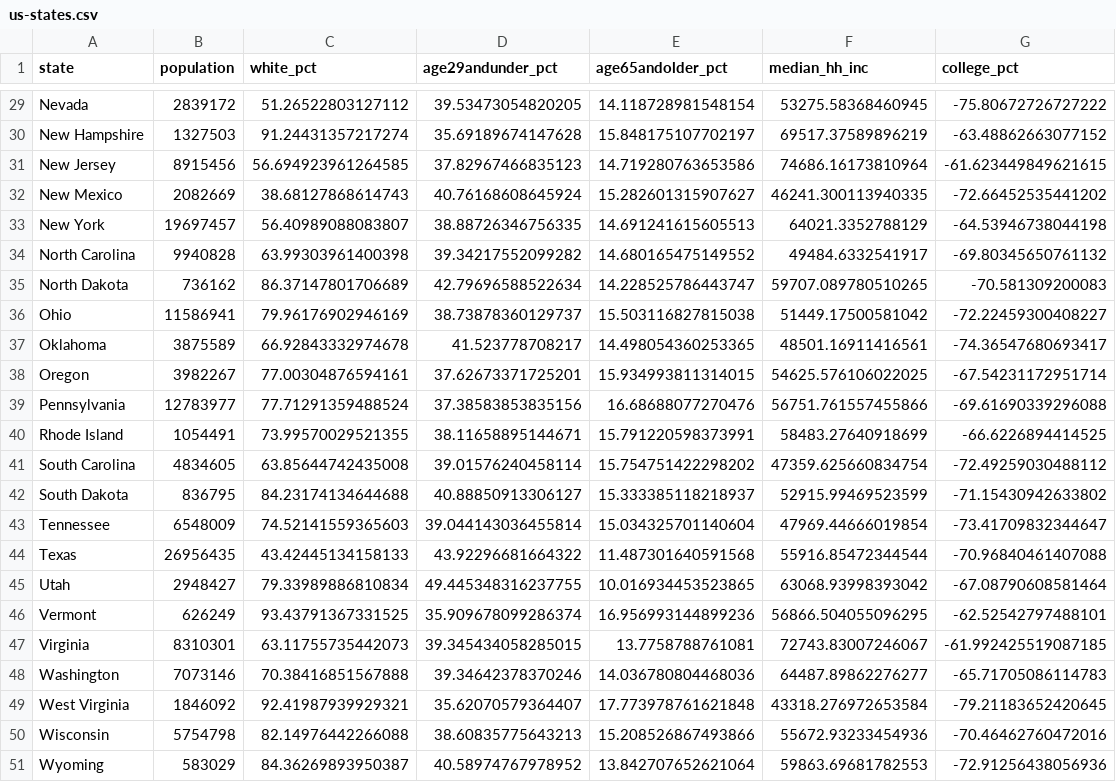
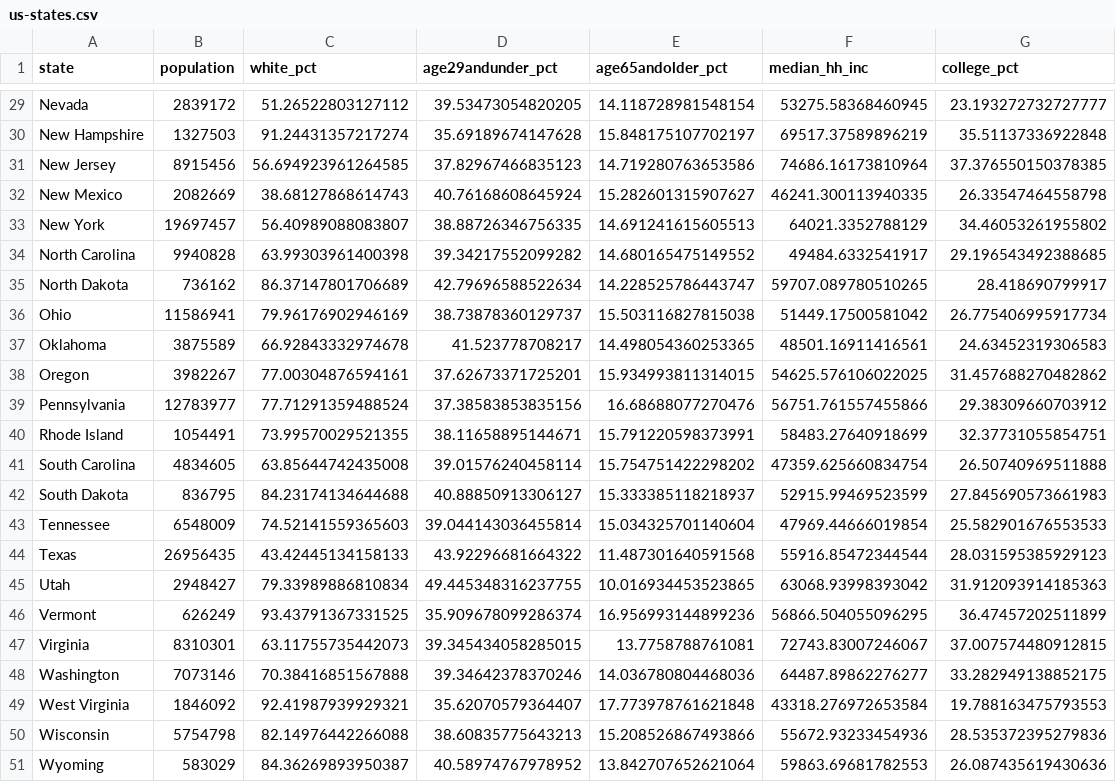
Before and after one commit to vanatteveldt/r4css, a CSV file: data/us-states.csv, drawn as a sheet; only a part is shown, gaps mark what is left out; the diff covers the shown part only; the diff names each change by its address in the sheet, - before the commit and + after, or states it on an @@ line.

```diff
--- a/data/us-states.csv
+++ b/data/us-states.csv
-G29 (college_pct): -75.80672726727222
+G29 (college_pct): 23.193272732727777
-G30 (college_pct): -63.48862663077152
+G30 (college_pct): 35.51137336922848
-G31 (college_pct): -61.623449849621615
+G31 (college_pct): 37.376550150378385
-G32 (college_pct): -72.66452535441202
+G32 (college_pct): 26.33547464558798
-G33 (college_pct): -64.53946738044198
+G33 (college_pct): 34.46053261955802
-G34 (college_pct): -69.80345650761132
+G34 (college_pct): 29.196543492388685
-G35 (college_pct): -70.581309200083
+G35 (college_pct): 28.418690799917
-G36 (college_pct): -72.22459300408227
+G36 (college_pct): 26.775406995917734
-G37 (college_pct): -74.36547680693417
+G37 (college_pct): 24.63452319306583
-G38 (college_pct): -67.54231172951714
+G38 (college_pct): 31.457688270482862
-G39 (college_pct): -69.61690339296088
+G39 (college_pct): 29.38309660703912
-G40 (college_pct): -66.6226894414525
+G40 (college_pct): 32.37731055854751
-G41 (college_pct): -72.49259030488112
+G41 (college_pct): 26.50740969511888
-G42 (college_pct): -71.15430942633802
+G42 (college_pct): 27.845690573661983
-G43 (college_pct): -73.41709832344647
+G43 (college_pct): 25.582901676553533
-G44 (college_pct): -70.96840461407088
+G44 (college_pct): 28.031595385929123
-G45 (college_pct): -67.08790608581464
+G45 (college_pct): 31.912093914185363
-G46 (college_pct): -62.52542797488101
+G46 (college_pct): 36.47457202511899
-G47 (college_pct): -61.992425519087185
+G47 (college_pct): 37.007574480912815
-G48 (college_pct): -65.71705086114783
+G48 (college_pct): 33.282949138852175
-G49 (college_pct): -79.21183652420645
+G49 (college_pct): 19.788163475793553
-G50 (college_pct): -70.46462760472016
+G50 (college_pct): 28.535372395279836
-G51 (college_pct): -72.91256438056936
+G51 (college_pct): 26.087435619430636
```
Also changed, not shown: 27 edited cells elsewhere in this file, 2 other files.
